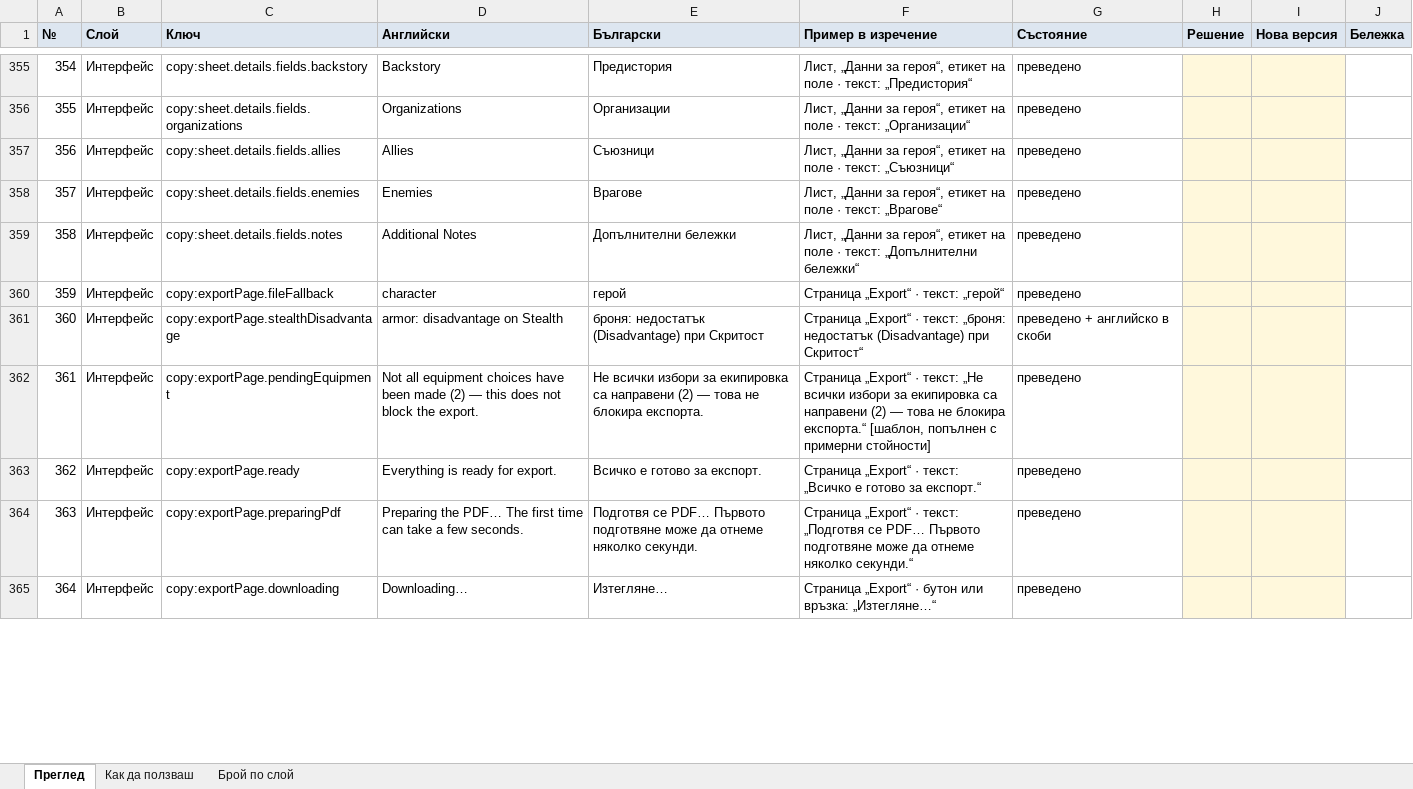
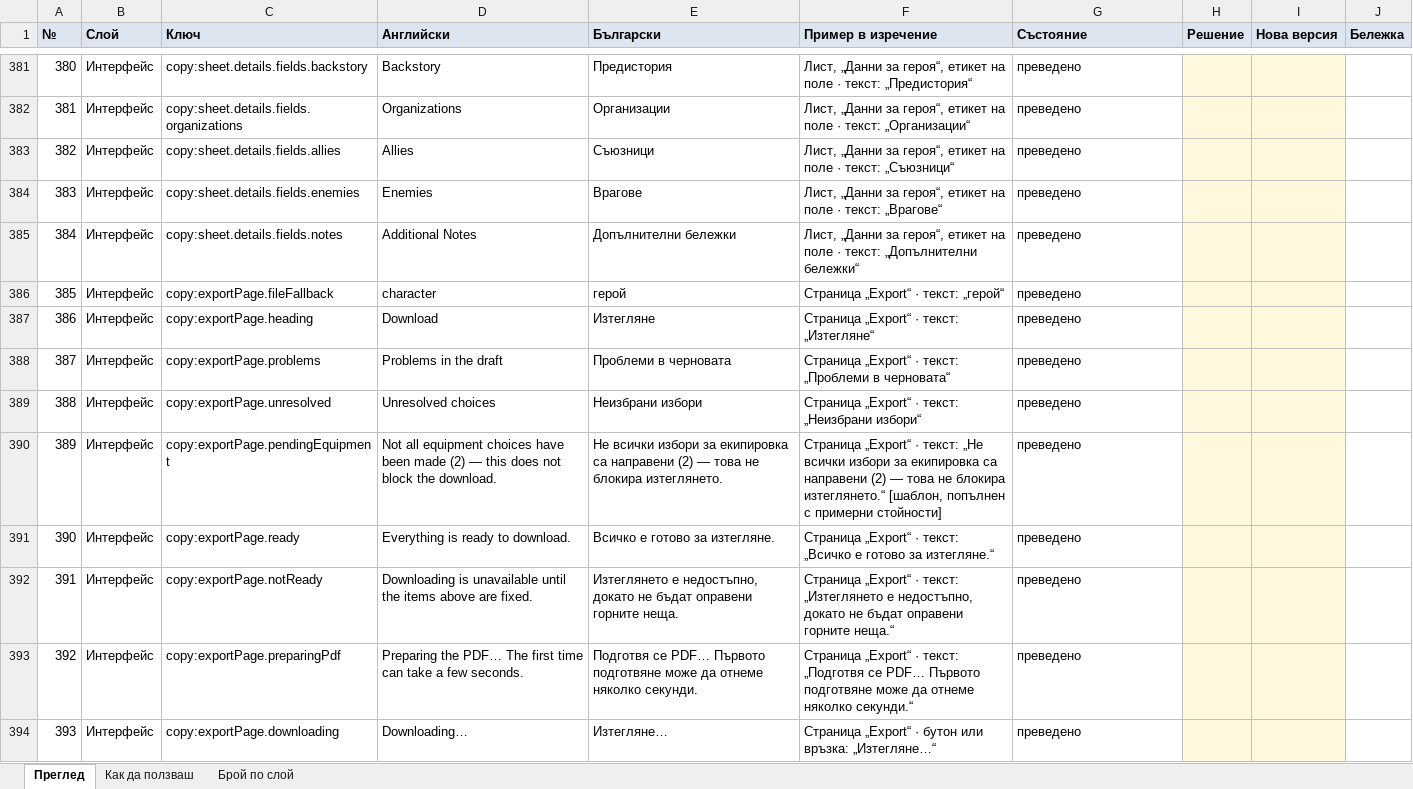
Before and after one commit to YoanPetroshan/dnd-character-creator, an Excel workbook: docs/I18N-SHEET.xlsx, sheet Преглед, drawn as a sheet; only a part is shown, gaps mark what is left out; values as stored, in another font and other column widths than the file's, no borders; removed rows and columns are numbered as before the commit, all else as after; the diff covers the shown part only; the diff names each change by its address in the sheet, - before the commit and + after, or states it on an @@ line.

```diff
--- a/docs/I18N-SHEET.xlsx (sheet Преглед)
+++ b/docs/I18N-SHEET.xlsx (sheet Преглед)
@@ column A (№) renumbered between rows 20 and 1153 @@
-row 361: 360 | Интерфейс | copy:exportPage.stealthDisadvantage | armor: disadvantage on Stealth | броня: недостатък (Disadvantage) при Скритост | Страница „Export“ · текст: „броня: недостатък (Disadvantage) при Скритост“ | преведено + английско в скоби
+row 387: 386 | Интерфейс | copy:exportPage.heading | Download | Изтегляне | Страница „Export“ · текст: „Изтегляне“ | преведено
+row 388: 387 | Интерфейс | copy:exportPage.problems | Problems in the draft | Проблеми в черновата | Страница „Export“ · текст: „Проблеми в черновата“ | преведено
+row 389: 388 | Интерфейс | copy:exportPage.unresolved | Unresolved choices | Неизбрани избори | Страница „Export“ · текст: „Неизбрани избори“ | преведено
-D390 (Английски): …block the export.
+D390 (Английски): …block the download.
-E390 (Български): …не блокира експорта.
+E390 (Български): …не блокира изтеглянето.
-F390 (Пример в изречение): …не блокира експорта.“ [шаблон, попълнен…
+F390 (Пример в изречение): …не блокира изтеглянето.“ [шаблон, попълнен…
-D391 (Английски): Everything is ready for export.
+D391 (Английски): Everything is ready to download.
-E391 (Български): Всичко е готово за експорт.
+E391 (Български): Всичко е готово за изтегляне.
-F391 (Пример в изречение): …готово за експорт.“
+F391 (Пример в изречение): …готово за изтегляне.“
+row 392: 391 | Интерфейс | copy:exportPage.notReady | Downloading is unavailable until the items above are fixed. | Изтеглянето е недостъпно, докато не бъдат оправени горните неща. | Страница „Export“ · текст: „Изтеглянето е недостъпно, докато не бъдат оправени горните неща.“ | преведено
```
Also changed, not shown: 36 added rows, 24 removed rows and 20 edited cells elsewhere in this sheet, sheet Брой по слой, 6 other files.
